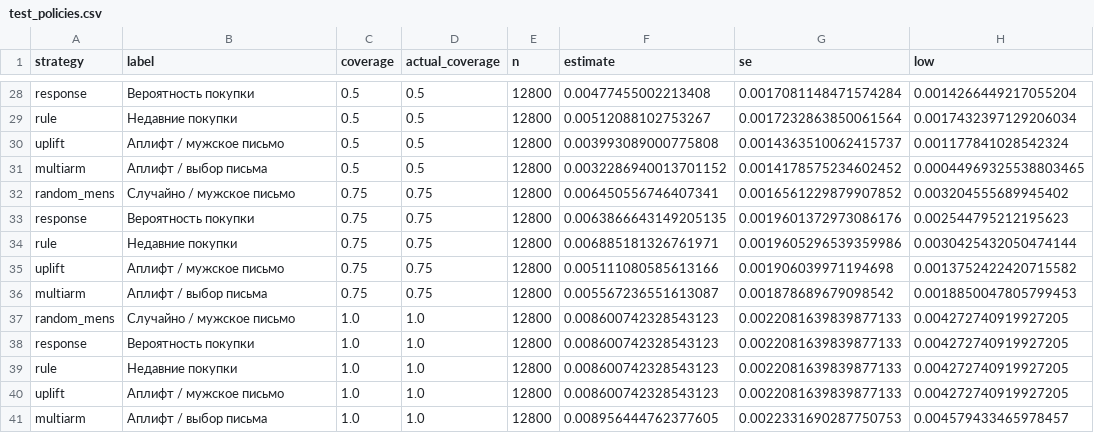
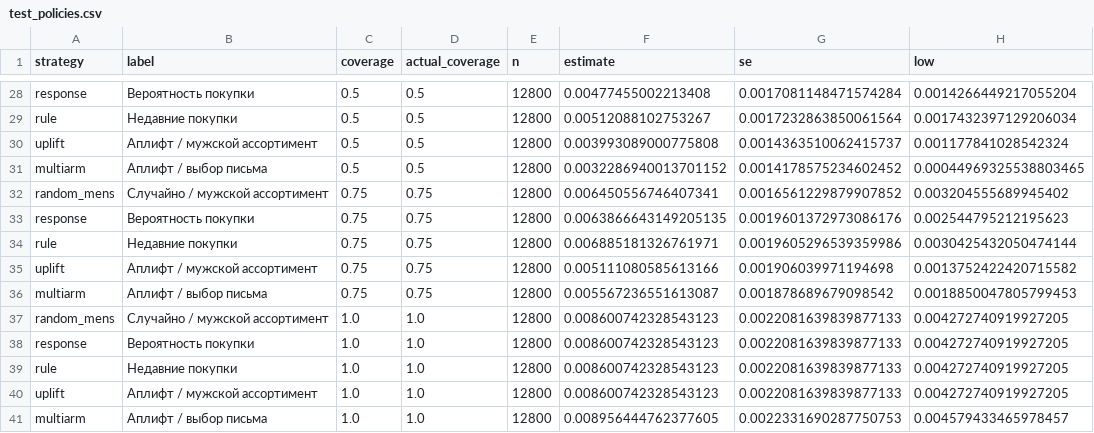
Before and after one commit to vladislavsavin543/increment-uplift-lab, a CSV file: reports/tables/test_policies.csv, drawn as a sheet; only a part is shown, gaps mark what is left out; the diff covers the shown part only; the diff names each change by its address in the sheet, - before the commit and + after, or states it on an @@ line.

Commit message:
Уточнить подписи ассортимента в отчёте

```diff
--- a/reports/tables/test_policies.csv
+++ b/reports/tables/test_policies.csv
-B30 (label): Аплифт / мужское письмо
+B30 (label): Аплифт / мужской ассортимент
-B32 (label): Случайно / мужское письмо
+B32 (label): Случайно / мужской ассортимент
-B35 (label): Аплифт / мужское письмо
+B35 (label): Аплифт / мужской ассортимент
-B37 (label): Случайно / мужское письмо
+B37 (label): Случайно / мужской ассортимент
-B40 (label): Аплифт / мужское письмо
+B40 (label): Аплифт / мужской ассортимент
```
Also changed, not shown: 11 edited cells elsewhere in this file, reports/tables/validation_policies.csv, 17 other files.
